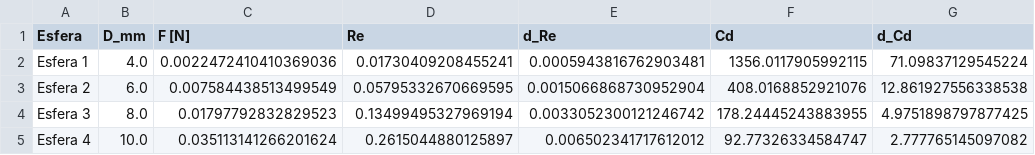
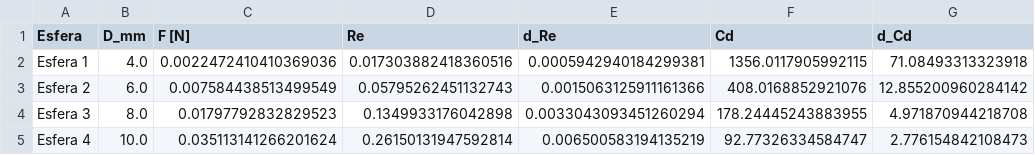
Before and after one commit to zeustroyano/Laboratorio1Fluidos, a CSV file: resultados/resultados_5_4_analisis_dimensional.csv, drawn as a sheet.

```diff
--- a/resultados/resultados_5_4_analisis_dimensional.csv
+++ b/resultados/resultados_5_4_analisis_dimensional.csv
@@ -1,5 +1,5 @@
 Esfera,D_mm,F [N],Re,d_Re,Cd,d_Cd
-Esfera 1,4.0,0.0022472410410369036,0.01730409208455241,0.0005943816762903481,1356.0117905992115,71.09837129545224
-Esfera 2,6.0,0.007584438513499549,0.05795332670669595,0.0015066868730952904,408.0168852921076,12.861927556338538
-Esfera 3,8.0,0.01797792832829523,0.13499495327969194,0.0033052300121246742,178.24445243883955,4.9751898797877425
-Esfera 4,10.0,0.035113141266201624,0.2615044880125897,0.006502341717612012,92.77326334584747,2.777765145097082
+Esfera 1,4.0,0.0022472410410369036,0.017303882418360516,0.0005942940184299381,1356.0117905992115,71.08493313323918
+Esfera 2,6.0,0.007584438513499549,0.05795262451132743,0.0015063125911161366,408.0168852921076,12.855200960284142
+Esfera 3,8.0,0.01797792832829523,0.1349933176042898,0.0033043093451260294,178.24445243883955,4.971870944218708
+Esfera 4,10.0,0.035113141266201624,0.26150131947592814,0.006500583194135219,92.77326334584747,2.776154842108473
```
Also changed, not shown: datos/incertidumbres_tabla1.csv, resultados/resultados_5_1_5_2_5_3.csv, 12 other files.
